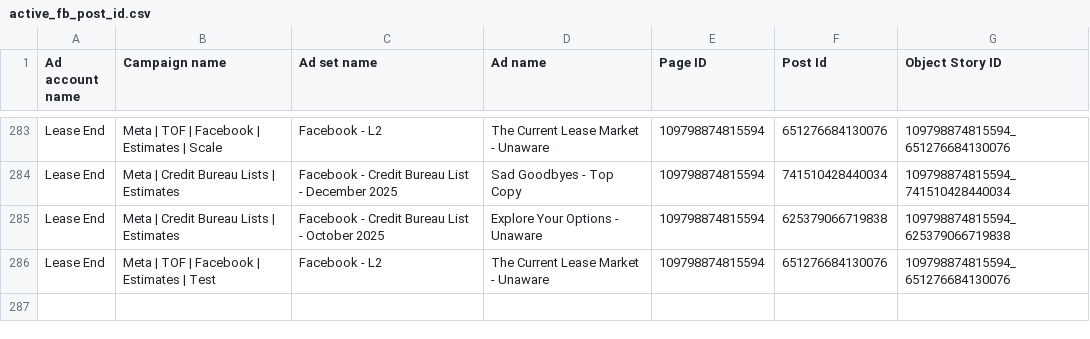
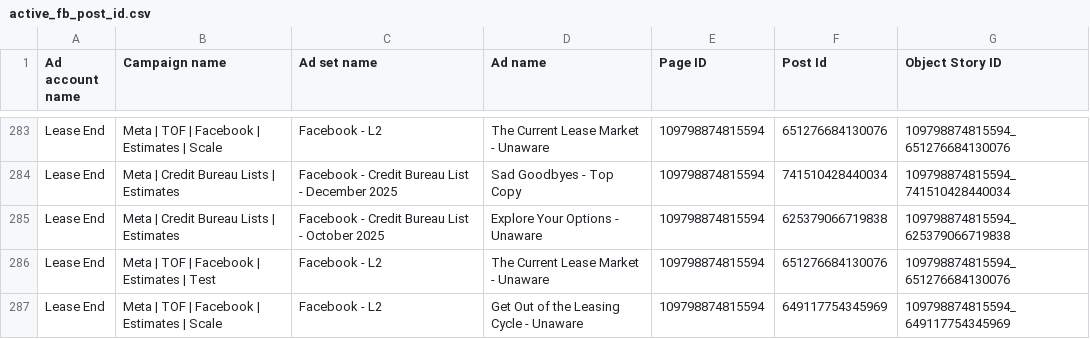
Before and after one commit to keenship1291/dspy-fastapi-api, a CSV file: active_fb_post_id.csv, drawn as a sheet; only a part is shown, gaps mark what is left out; the diff names each change by its address in the sheet, - before the commit and + after, or states it on an @@ line.

Commit message:
Add FB post: Get Out of the Leasing Cycle - - Post ID 649117754345969

```diff
--- a/active_fb_post_id.csv
+++ b/active_fb_post_id.csv
+row 287: Lease End | Meta | TOF | Facebook | Estimates | Scale | Facebook - L2 | Get Out of the Leasing Cycle - Unaware | 109798874815594 | 649117754345969 | 109798874815594_649117754345969
```
